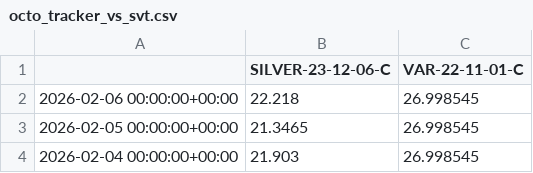
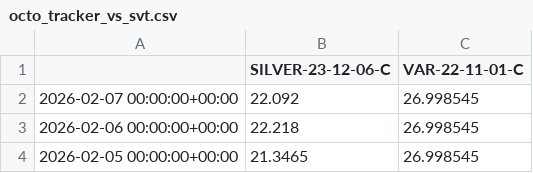
Before and after one commit to pstone22/octopus_tracker_vs_svt, a CSV file: octo_tracker_vs_svt.csv, drawn as a sheet; only a part is shown; the shorter side is filled out with more unchanged rows; the diff names each change by its address in the sheet, - before the commit and + after, or states it on an @@ line.

```diff
--- a/octo_tracker_vs_svt.csv
+++ b/octo_tracker_vs_svt.csv
+row 2: 2026-02-07 00:00:00+00:00 | 22.092 | 26.998545
```
Also changed, not shown: 1 other file.
